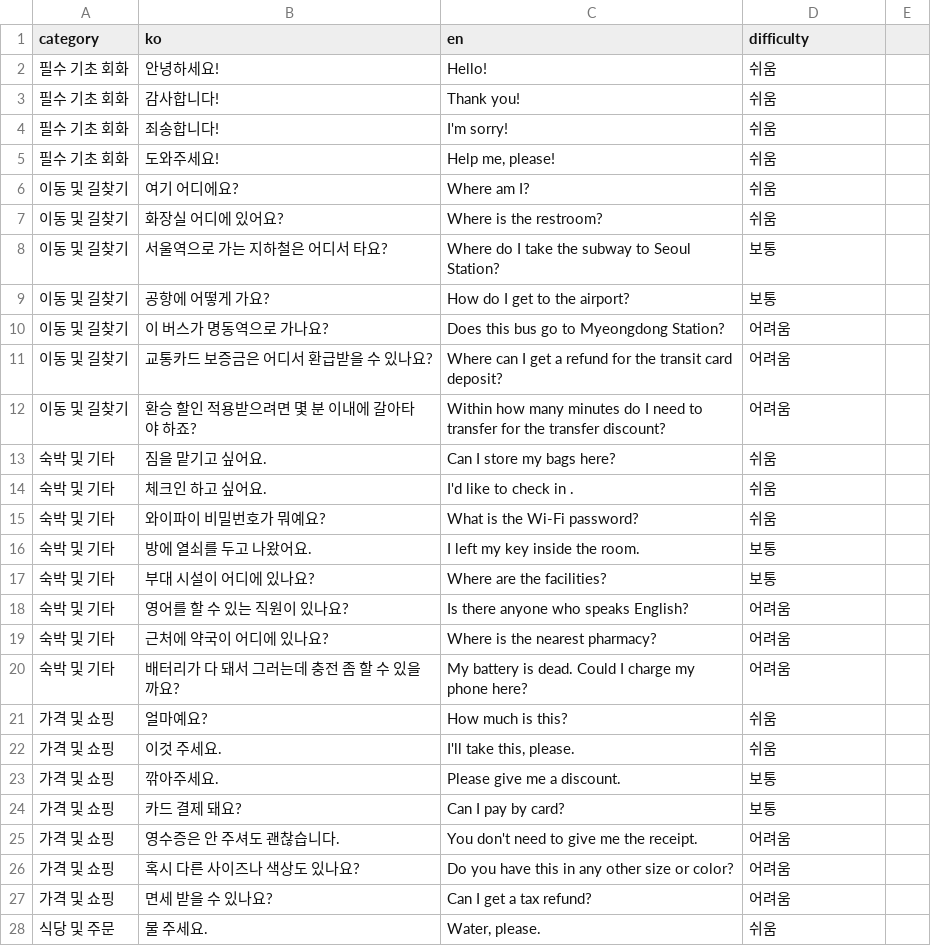
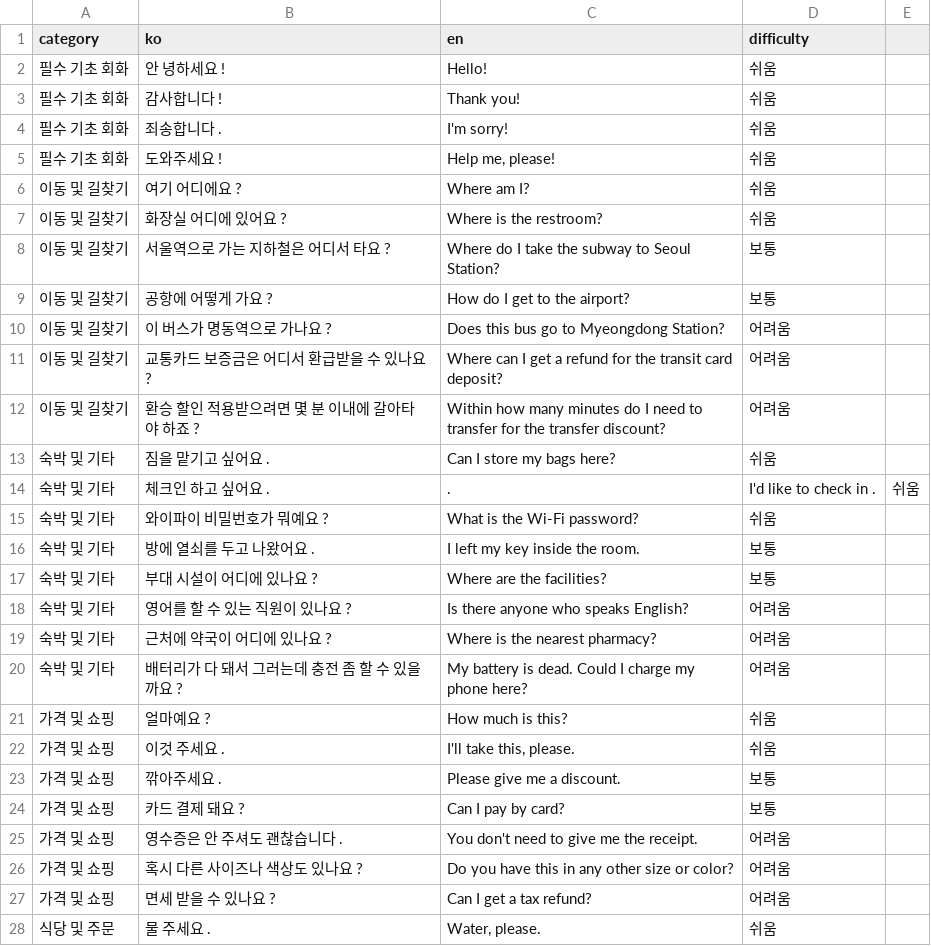
Before and after one commit to Gismo1023/NaraTalk, a CSV file: src_tts/text.csv, drawn as a sheet; only a part is shown; the diff covers the shown part only.

Commit message:
feat: text.csv 파일 수정

```diff
--- a/src_tts/text.csv
+++ b/src_tts/text.csv
@@ -1,28 +1,28 @@
 category,ko,en,difficulty
-필수 기초 회화,안녕하세요!,Hello!,쉬움
-필수 기초 회화,감사합니다!,Thank you!,쉬움
-필수 기초 회화,죄송합니다!,I'm sorry!,쉬움
-필수 기초 회화,도와주세요!,"Help me, please!",쉬움
-이동 및 길찾기,여기 어디에요?,Where am I?,쉬움
-이동 및 길찾기,화장실 어디에 있어요?,Where is the restroom?,쉬움
-이동 및 길찾기,서울역으로 가는 지하철은 어디서 타요?,Where do I take the subway to Seoul Station?,보통
-이동 및 길찾기,공항에 어떻게 가요?,How do I get to the airport?,보통
-이동 및 길찾기,이 버스가 명동역으로 가나요?,Does this bus go to Myeongdong Station?,어려움
-이동 및 길찾기,교통카드 보증금은 어디서 환급받을 수 있나요?,Where can I get a refund for the transit card deposit?,어려움
-이동 및 길찾기,환승 할인 적용받으려면 몇 분 이내에 갈아타야 하죠?,Within how many minutes do I need to transfer for the transfer discount?,어려움
-숙박 및 기타,짐을 맡기고 싶어요.,Can I store my bags here?,쉬움
-숙박 및 기타,체크인 하고 싶어요.,"I'd like to check in .",쉬움
-숙박 및 기타,와이파이 비밀번호가 뭐예요?,What is the Wi-Fi password?,쉬움
-숙박 및 기타,방에 열쇠를 두고 나왔어요.,I left my key inside the room.,보통
-숙박 및 기타,부대 시설이 어디에 있나요?,Where are the facilities?,보통
-숙박 및 기타,영어를 할 수 있는 직원이 있나요?,Is there anyone who speaks English?,어려움
-숙박 및 기타,근처에 약국이 어디에 있나요?,Where is the nearest pharmacy?,어려움
-숙박 및 기타,배터리가 다 돼서 그러는데 충전 좀 할 수 있을까요?,"My battery is dead. Could I charge my phone here?",어려움
-가격 및 쇼핑,얼마예요?,How much is this?,쉬움
-가격 및 쇼핑,이것 주세요.,"I'll take this, please.",쉬움
-가격 및 쇼핑,깎아주세요.,Please give me a discount.,보통
-가격 및 쇼핑,카드 결제 돼요?,Can I pay by card?,보통
-가격 및 쇼핑,영수증은 안 주셔도 괜찮습니다.,You don't need to give me the receipt.,어려움
-가격 및 쇼핑,혹시 다른 사이즈나 색상도 있나요?,Do you have this in any other size or color?,어려움
-가격 및 쇼핑,면세 받을 수 있나요?,Can I get a tax refund?,어려움
-식당 및 주문,물 주세요.,"Water, please.",쉬움
+필수 기초 회화,안  녕하세요  !,Hello!,쉬움
+필수 기초 회화,감사합니다    !,Thank you!,쉬움
+필수 기초 회화,죄송합니다   .,I'm sorry!,쉬움
+필수 기초 회화,도와주세요  !,"Help me, please!",쉬움
+이동 및 길찾기,여기  어디에요  ?,Where am I?,쉬움
+이동 및 길찾기,화장실  어디에  있어요 ?,Where is the restroom?,쉬움
+이동 및 길찾기,서울역으로  가는  지하철은  어디서  타요  ?,Where do I take the subway to Seoul Station?,보통
+이동 및 길찾기,공항에  어떻게  가요  ?,How do I get to the airport?,보통
+이동 및 길찾기,이  버스가  명동역으로  가나요  ?,Does this bus go to Myeongdong Station?,어려움
+이동 및 길찾기,교통카드  보증금은  어디서  환급받을  수  있나요  ?,Where can I get a refund for the transit card deposit?,어려움
+이동 및 길찾기,환승  할인  적용받으려면  몇  분  이내에  갈아타야  하죠  ?,Within how many minutes do I need to transfer for the transfer discount?,어려움
+숙박 및 기타,짐을  맡기고  싶어요  .,Can I store my bags here?,쉬움
+숙박 및 기타,체크인  하고  싶어요  .,.,"I'd like to check in .",쉬움
+숙박 및 기타,와이파이  비밀번호가  뭐예요  ?,What is the Wi-Fi password?,쉬움
+숙박 및 기타,방에  열쇠를  두고  나왔어요  .,I left my key inside the room.,보통
+숙박 및 기타,부대  시설이  어디에  있나요  ?,Where are the facilities?,보통
+숙박 및 기타,영어를  할  수  있는  직원이  있나요  ?,Is there anyone who speaks English?,어려움
+숙박 및 기타,근처에  약국이  어디에  있나요  ?,Where is the nearest pharmacy?,어려움
+숙박 및 기타,배터리가  다  돼서  그러는데  충전  좀  할  수  있을까요  ?,"My battery is dead. Could I charge my phone here?",어려움
+가격 및 쇼핑,얼마예요  ?,How much is this?,쉬움
+가격 및 쇼핑,이것  주세요  .,"I'll take this, please.",쉬움
+가격 및 쇼핑,깎아주세요  .,Please give me a discount.,보통
+가격 및 쇼핑,카드  결제  돼요  ?,Can I pay by card?,보통
+가격 및 쇼핑,영수증은  안  주셔도  괜찮습니다  .,You don't need to give me the receipt.,어려움
+가격 및 쇼핑,혹시  다른  사이즈나  색상도  있나요  ?,Do you have this in any other size or color?,어려움
+가격 및 쇼핑,면세  받을  수  있나요  ?,Can I get a tax refund?,어려움
+식당 및 주문,물  주세요  .,"Water, please.",쉬움
```
Also changed, not shown: 7 edited cells elsewhere in this file, 11 other files.
